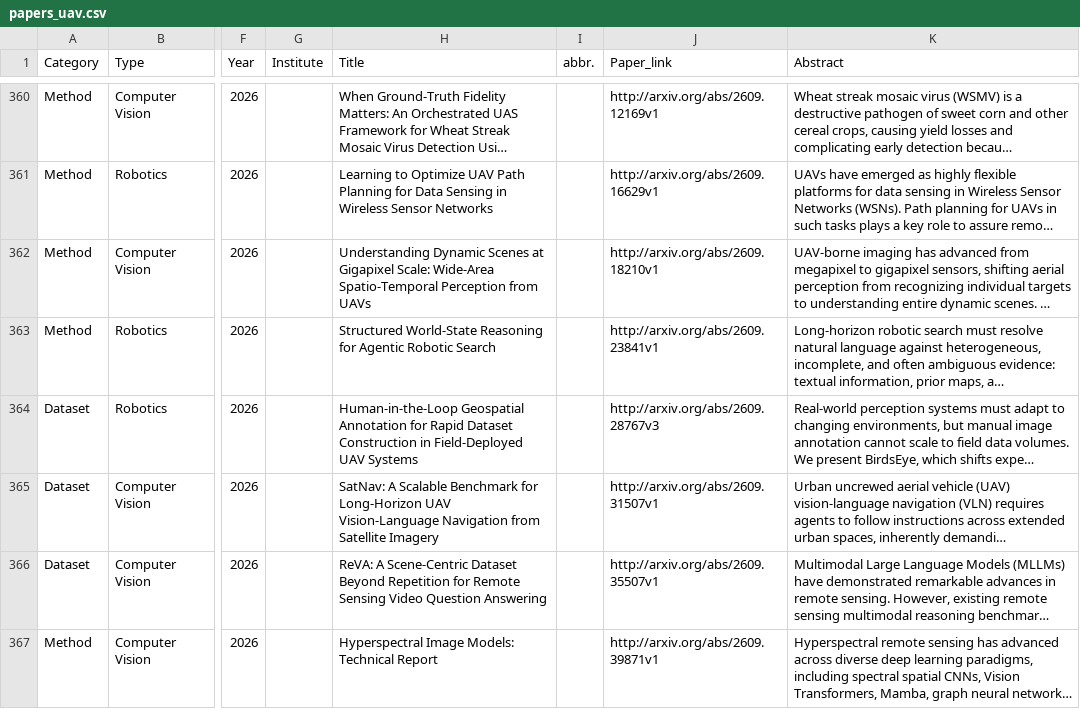
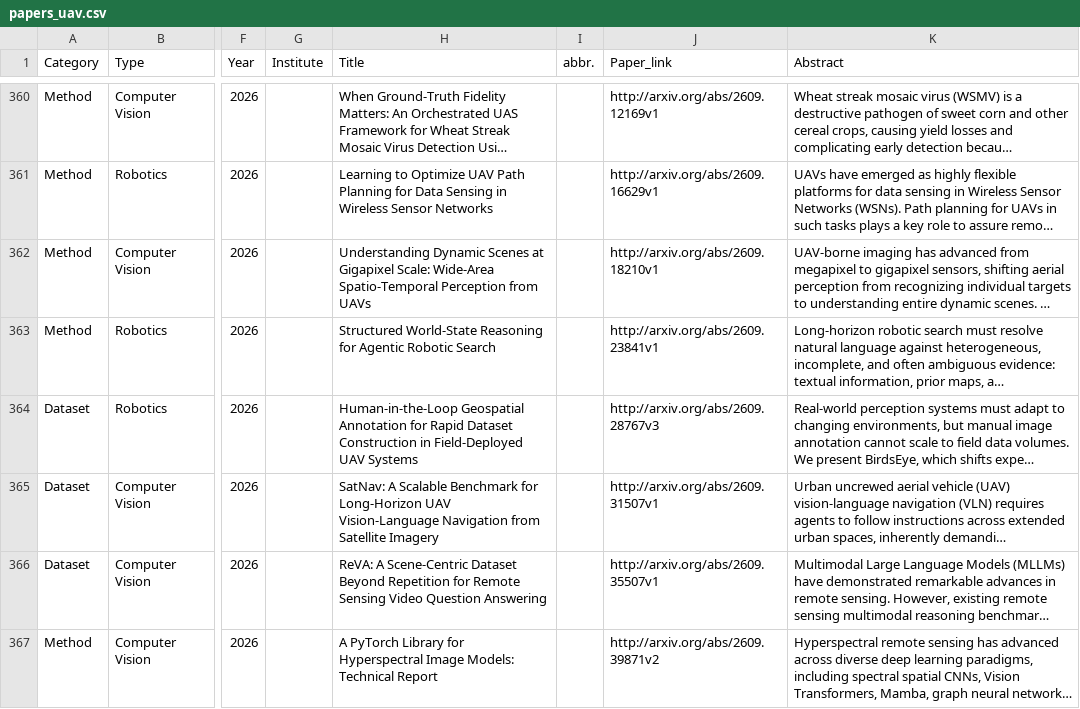
Before and after one commit to ML4Sustain/rs-paper-hub, a CSV file: output/papers_uav.csv, drawn as a sheet; only a part is shown, gaps mark what is left out; long unchanged cells end in …; the diff names each change by its address in the sheet, - before the commit and + after, or states it on an @@ line.

```diff
--- a/output/papers_uav.csv
+++ b/output/papers_uav.csv
-H367 (Title): Hyperspectral Image…
+H367 (Title): A PyTorch Library for Hyperspectral Image…
-J367 (Paper_link): http://arxiv.org/abs/2609.39871v1
+J367 (Paper_link): http://arxiv.org/abs/2609.39871v2
```
Also changed, not shown: output/papers_sar.csv, 25 other files.
